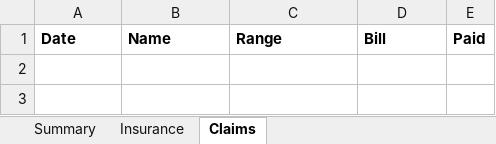
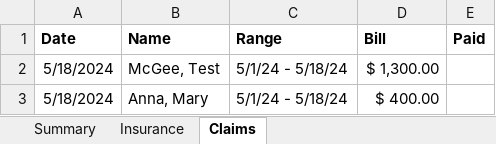
Before and after one commit to johnnyj2608/ClaimBot, an Excel workbook: assets/UB Template.xlsx, sheet Claims, drawn as a sheet; values as stored, in another font and other column widths than the file's, no borders; conditional formats not drawn; the diff names each change by its address in the sheet, - before the commit and + after, or states it on an @@ line.

Commit message:
Rename via pdf name instead of most recent

```diff
--- a/assets/UB Template.xlsx (sheet Claims)
+++ b/assets/UB Template.xlsx (sheet Claims)
+row 2: 5/18/2024 | McGee, Test | 5/1/24 - 5/18/24 | $ 1,300.00
+row 3: 5/18/2024 | Anna, Mary | 5/1/24 - 5/18/24 | $ 400.00
```
Also changed, not shown: sheet Summary, assets/CMS Template.xlsx, 2 other files.
